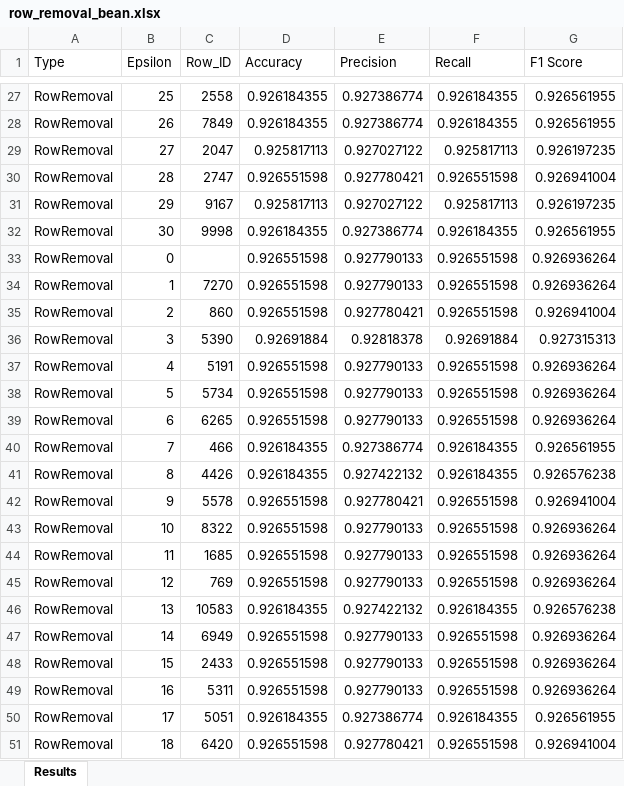
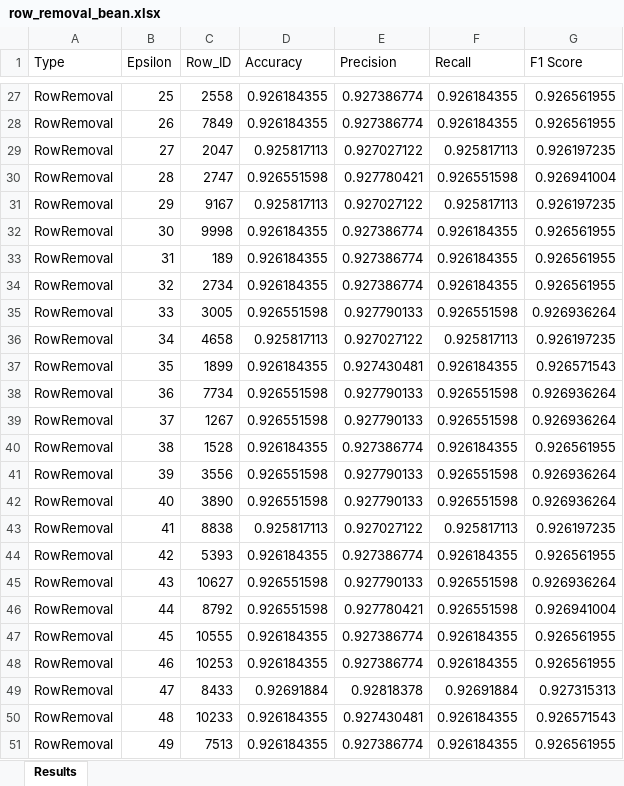
Before and after one commit to Amelie1313/privacy_in_ml, an Excel workbook: results/row_removal_bean.xlsx, sheet Results, drawn as a sheet; only a part is shown, gaps mark what is left out; the shorter side is filled out with more unchanged rows; values as stored, in another font and other column widths than the file's, no borders; the diff covers the shown part only; the diff names each change by its address in the sheet, - before the commit and + after, or states it on an @@ line.

```diff
--- a/results/row_removal_bean.xlsx (sheet Results)
+++ b/results/row_removal_bean.xlsx (sheet Results)
-row 33: RowRemoval | 0 |  | 0.926551598 | 0.927790133 | 0.926551598 | 0.926936264
-row 34: RowRemoval | 1 | 7270 | 0.926551598 | 0.927790133 | 0.926551598 | 0.926936264
-row 35: RowRemoval | 2 | 860 | 0.926551598 | 0.927780421 | 0.926551598 | 0.926941004
-row 36: RowRemoval | 3 | 5390 | 0.92691884 | 0.92818378 | 0.92691884 | 0.927315313
-row 37: RowRemoval | 4 | 5191 | 0.926551598 | 0.927790133 | 0.926551598 | 0.926936264
-row 38: RowRemoval | 5 | 5734 | 0.926551598 | 0.927790133 | 0.926551598 | 0.926936264
-row 39: RowRemoval | 6 | 6265 | 0.926551598 | 0.927790133 | 0.926551598 | 0.926936264
-row 40: RowRemoval | 7 | 466 | 0.926184355 | 0.927386774 | 0.926184355 | 0.926561955
-row 41: RowRemoval | 8 | 4426 | 0.926184355 | 0.927422132 | 0.926184355 | 0.926576238
-row 42: RowRemoval | 9 | 5578 | 0.926551598 | 0.927780421 | 0.926551598 | 0.926941004
-row 43: RowRemoval | 10 | 8322 | 0.926551598 | 0.927790133 | 0.926551598 | 0.926936264
-row 44: RowRemoval | 11 | 1685 | 0.926551598 | 0.927790133 | 0.926551598 | 0.926936264
-row 45: RowRemoval | 12 | 769 | 0.926551598 | 0.927790133 | 0.926551598 | 0.926936264
-row 46: RowRemoval | 13 | 10583 | 0.926184355 | 0.927422132 | 0.926184355 | 0.926576238
-row 47: RowRemoval | 14 | 6949 | 0.926551598 | 0.927790133 | 0.926551598 | 0.926936264
-row 48: RowRemoval | 15 | 2433 | 0.926551598 | 0.927790133 | 0.926551598 | 0.926936264
-row 49: RowRemoval | 16 | 5311 | 0.926551598 | 0.927790133 | 0.926551598 | 0.926936264
-row 50: RowRemoval | 17 | 5051 | 0.926184355 | 0.927386774 | 0.926184355 | 0.926561955
-row 51: RowRemoval | 18 | 6420 | 0.926551598 | 0.927780421 | 0.926551598 | 0.926941004
```
Also changed, not shown: 12 removed rows elsewhere in this sheet, results/model_results_bean.xlsx, results/model_results_cc.xlsx, 6 other files.
